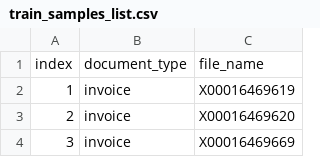
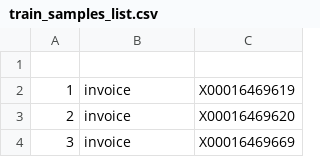
Before and after one commit to rishabhlumiq/PICK-pytorch, a CSV file: data/data_examples_root/train_samples_list.csv, drawn as a sheet; only a part is shown; the diff names each change by its address in the sheet, - before the commit and + after, or states it on an @@ line.

Commit message:
Add files via upload

```diff
--- a/data/data_examples_root/train_samples_list.csv
+++ b/data/data_examples_root/train_samples_list.csv
-row 1: index | document_type | file_name
+row 1: (empty)
```
